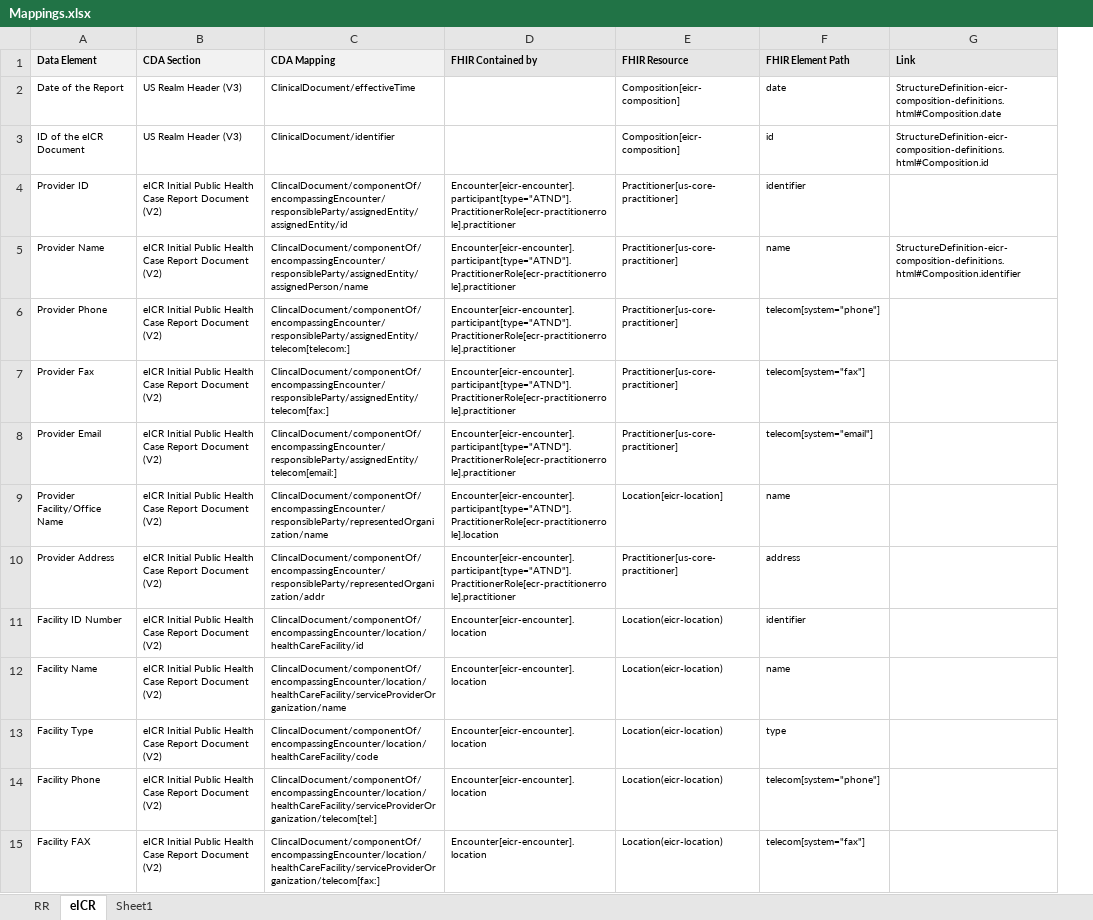
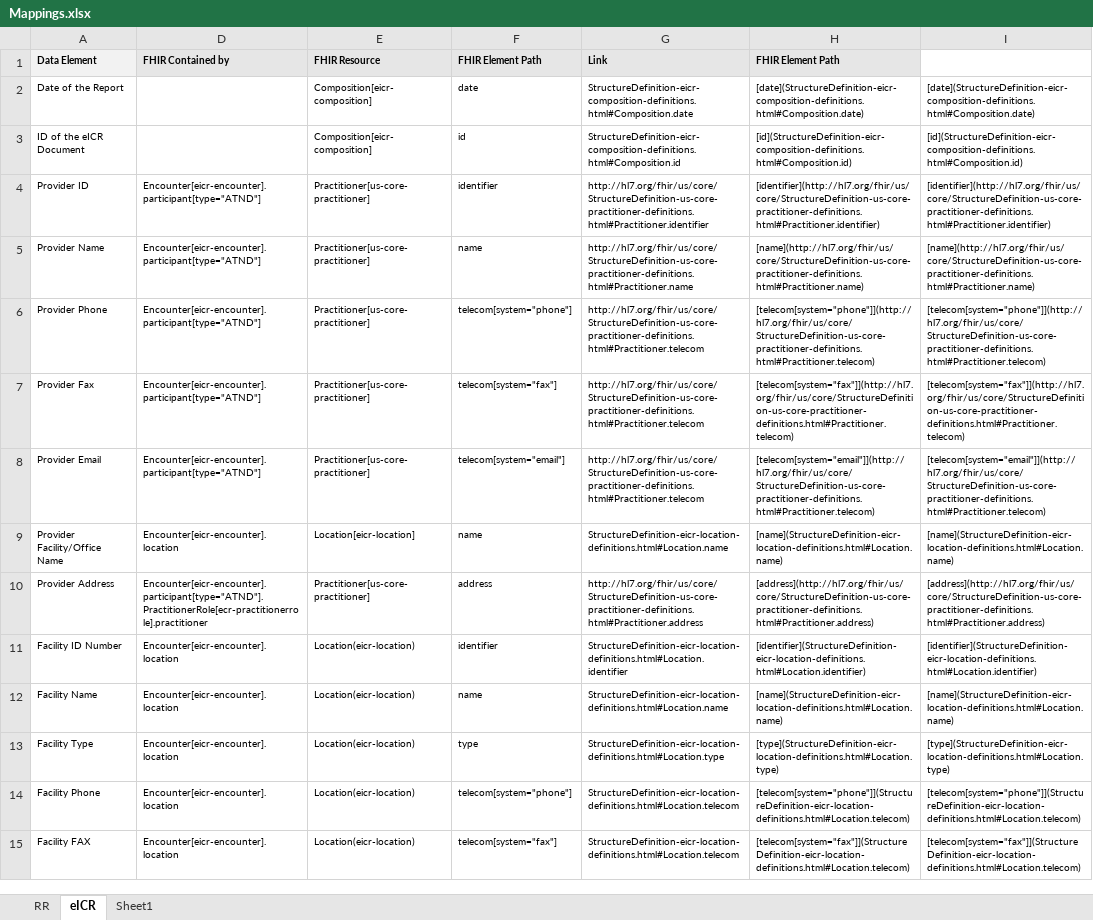
Before and after one commit to HL7/case-reporting, an Excel workbook: mapping/Mappings.xlsx, sheet eICR, drawn as a sheet; only a part is shown; values as stored, in another font and other column widths than the file's, no borders; removed rows and columns are numbered as before the commit, all else as after; the diff covers the shown part only; the diff names each change by its address in the sheet, - before the commit and + after, or states it on an @@ line.

```diff
--- a/mapping/Mappings.xlsx (sheet eICR)
+++ b/mapping/Mappings.xlsx (sheet eICR)
@@ column B (CDA Section) hidden, rows 2-15: US Realm Header (V3) | US Realm Header (V3) | eICR Initial Public Health Case Report Document (V2) | eICR Initial Public Health Case Report Document (V2) | eICR Initial Public Health Case Report Document (V2) | eICR Initial Public Health Case Report Document (V2) | eICR Initial Public Health Case Report Document (V2) | eICR Initial Public Health Case Report Document (V2) | eICR Initial Public Health Case Report Document (V2) | eICR Initial Public Health Case Report Document (V2) | eICR Initial Public Health Case Report Document (V2) | eICR Initial Public Health Case Report Document (V2) | eICR Initial Public Health Case Report Document (V2) | eICR Initial Public Health Case Report Document (V2) @@
@@ column C (CDA Mapping) hidden, rows 2-15: ClinicalDocument/effectiveTime | ClinicalDocument/identifier | ClincalDocument/componentOf/encompassingEncounter/responsibleParty/assignedEntity/assignedEntity/id | ClincalDocument/componentOf/encompassingEncounter/responsibleParty/assignedEntity/assignedPerson/name | ClincalDocument/componentOf/encompassingEncounter/responsibleParty/assignedEntity/telecom[telecom:] | ClincalDocument/componentOf/encompassingEncounter/responsibleParty/assignedEntity/telecom[fax:] | ClincalDocument/componentOf/encompassingEncounter/responsibleParty/assignedEntity/telecom[email:] | ClincalDocument/componentOf/encompassingEncounter/responsibleParty/representedOrganization/name | ClincalDocument/componentOf/encompassingEncounter/responsibleParty/representedOrganization/addr | ClincalDocument/componentOf/encompassingEncounter/location/healthCareFacility/id | ClincalDocument/componentOf/encompassingEncounter/location/healthCareFacility/serviceProviderOrganization/name | ClincalDocument/componentOf/encompassingEncounter/location/healthCareFacility/code | ClincalDocument/componentOf/encompassingEncounter/location/healthCareFacility/serviceProviderOrganization/telecom[tel:] | ClincalDocument/componentOf/encompassingEncounter/location/healthCareFacility/serviceProviderOrganization/telecom[fax:] @@
+column H (FHIR Element Path), rows 2-15: [date](StructureDefinition-eicr-composition-definitions.html#Composition.date) | [id](StructureDefinition-eicr-composition-definitions.html#Composition.id) | [identifier](http://hl7.org/fhir/us/core/StructureDefinition-us-core-practitioner-definitions.html#Practitioner.identifier) | [name](http://hl7.org/fhir/us/core/StructureDefinition-us-core-practitioner-definitions.html#Practitioner.name) | [telecom[system="phone"]](http://hl7.org/fhir/us/core/StructureDefinition-us-core-practitioner-definitions.html#Practitioner.telecom) | [telecom[system="fax"]](http://hl7.org/fhir/us/core/StructureDefinition-us-core-practitioner-definitions.html#Practitioner.telecom) | [telecom[system="email"]](http://hl7.org/fhir/us/core/StructureDefinition-us-core-practitioner-definitions.html#Practitioner.telecom) | [name](StructureDefinition-eicr-location-definitions.html#Location.name) | [address](http://hl7.org/fhir/us/core/StructureDefinition-us-core-practitioner-definitions.html#Practitioner.address) | [identifier](StructureDefinition-eicr-location-definitions.html#Location.identifier) | [name](StructureDefinition-eicr-location-definitions.html#Location.name) | [type](StructureDefinition-eicr-location-definitions.html#Location.type) | [telecom[system="phone"]](StructureDefinition-eicr-location-definitions.html#Location.telecom) | [telecom[system="fax"]](StructureDefinition-eicr-location-definitions.html#Location.telecom)
+column I, rows 2-15: [date](StructureDefinition-eicr-composition-definitions.html#Composition.date) | [id](StructureDefinition-eicr-composition-definitions.html#Composition.id) | [identifier](http://hl7.org/fhir/us/core/StructureDefinition-us-core-practitioner-definitions.html#Practitioner.identifier) | [name](http://hl7.org/fhir/us/core/StructureDefinition-us-core-practitioner-definitions.html#Practitioner.name) | [telecom[system="phone"]](http://hl7.org/fhir/us/core/StructureDefinition-us-core-practitioner-definitions.html#Practitioner.telecom) | [telecom[system="fax"]](http://hl7.org/fhir/us/core/StructureDefinition-us-core-practitioner-definitions.html#Practitioner.telecom) | [telecom[system="email"]](http://hl7.org/fhir/us/core/StructureDefinition-us-core-practitioner-definitions.html#Practitioner.telecom) | [name](StructureDefinition-eicr-location-definitions.html#Location.name) | [address](http://hl7.org/fhir/us/core/StructureDefinition-us-core-practitioner-definitions.html#Practitioner.address) | [identifier](StructureDefinition-eicr-location-definitions.html#Location.identifier) | [name](StructureDefinition-eicr-location-definitions.html#Location.name) | [type](StructureDefinition-eicr-location-definitions.html#Location.type) | [telecom[system="phone"]](StructureDefinition-eicr-location-definitions.html#Location.telecom) | [telecom[system="fax"]](StructureDefinition-eicr-location-definitions.html#Location.telecom)
-D4:D8 (FHIR Contained by): Encounter[eicr-encounter].participant[type="ATND"].PractitionerRole[ecr-practitionerrole].practitioner
+D4:D8 (FHIR Contained by): Encounter[eicr-encounter].participant[type="ATND"]
-G4 (Link): (empty)
+G4 (Link): http://hl7.org/fhir/us/core/StructureDefinition-us-core-practitioner-definitions.html#Practitioner.identifier
-G5 (Link): StructureDefinition-eicr-composition-definitions.html#Composition.identifier
+G5 (Link): http://hl7.org/fhir/us/core/StructureDefinition-us-core-practitioner-definitions.html#Practitioner.name
-G6:G8 (Link): (empty)
+G6:G8 (Link): http://hl7.org/fhir/us/core/StructureDefinition-us-core-practitioner-definitions.html#Practitioner.telecom
-D9 (FHIR Contained by): Encounter[eicr-encounter].participant[type="ATND"].PractitionerRole[ecr-practitionerrole].location
+D9 (FHIR Contained by): Encounter[eicr-encounter].location
-G9 (Link): (empty)
+G9 (Link): StructureDefinition-eicr-location-definitions.html#Location.name
-G10 (Link): (empty)
+G10 (Link): http://hl7.org/fhir/us/core/StructureDefinition-us-core-practitioner-definitions.html#Practitioner.address
-G11 (Link): (empty)
+G11 (Link): StructureDefinition-eicr-location-definitions.html#Location.identifier
-G12 (Link): (empty)
+G12 (Link): StructureDefinition-eicr-location-definitions.html#Location.name
-G13 (Link): (empty)
+G13 (Link): StructureDefinition-eicr-location-definitions.html#Location.type
-G14:G15 (Link): (empty)
+G14:G15 (Link): StructureDefinition-eicr-location-definitions.html#Location.telecom
```
Also changed, not shown: 55 edited cells elsewhere in this sheet, sheet RR, 11 other files.
